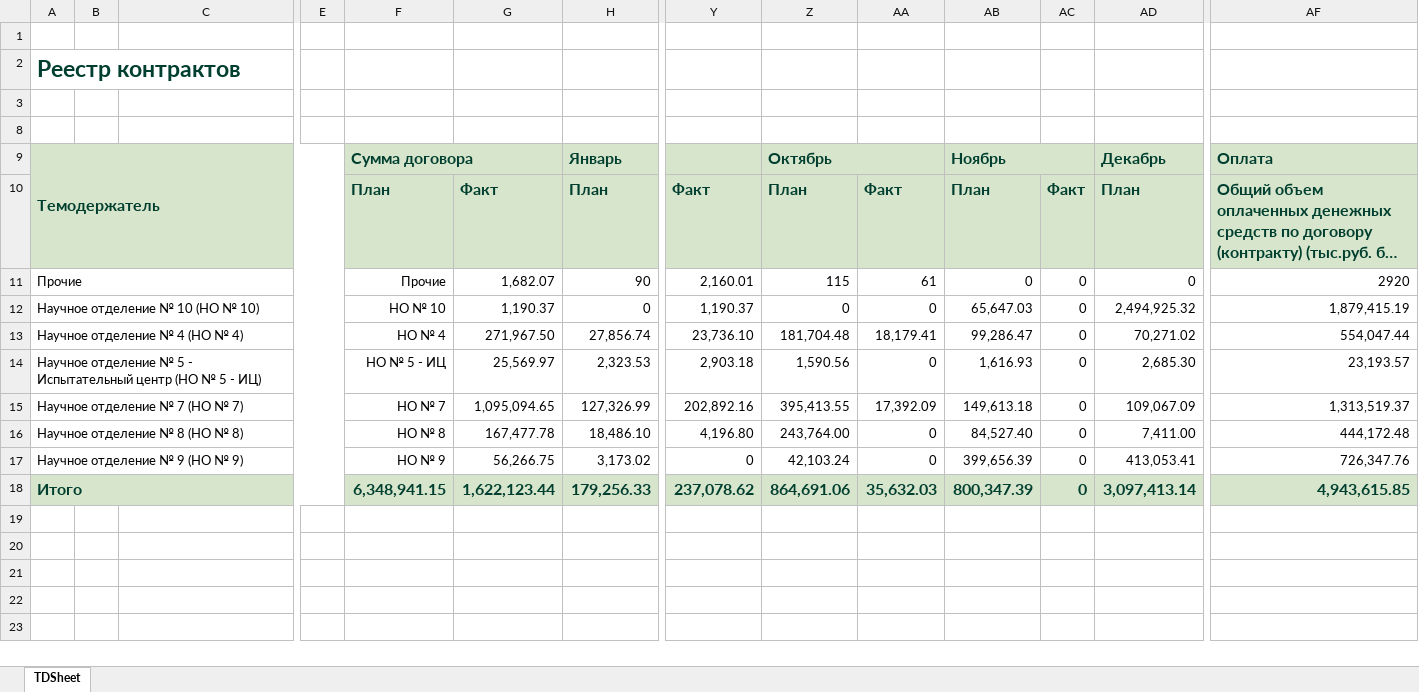
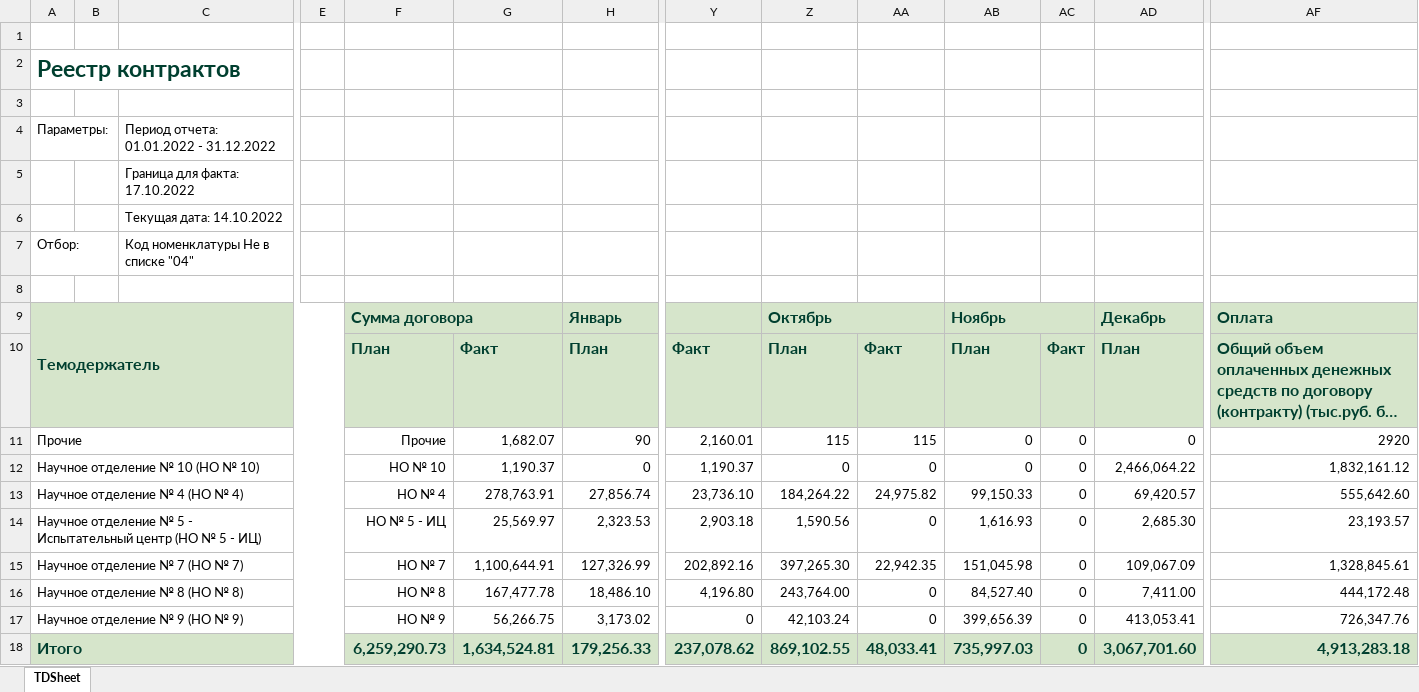
Before and after one commit to asrahmanov/PulsarDataAggregation, an Excel workbook: storage/app/contractAndFact/36/2022/Контрактация и факт.xlsx, sheet TDSheet, drawn as a sheet; only a part is shown, gaps mark what is left out; long unchanged cells end in …; values as stored, in another font and other column widths than the file's, no borders; rows hold the shown columns only; the diff names each change by its address in the sheet, - before the commit and + after, or states it on an @@ line.

```diff
--- a/storage/app/contractAndFact/36/2022/Контрактация и факт.xlsx (sheet TDSheet)
+++ b/storage/app/contractAndFact/36/2022/Контрактация и факт.xlsx (sheet TDSheet)
@@ row 4 unhidden: Параметры: |  | Период отчета: 01.01.2022 - 31.12.2022 @@
+row 5:  |  | Граница для факта: 17.10.2022
+row 6:  |  | Текущая дата: 14.10.2022
@@ row 7 unhidden: Отбор: |  | Код номенклатуры Не в списке "04" @@
-AA11: 61
+AA11: 115
-AB12: 65,647.03
+AB12: 0
-AD12: 2,494,925.32
+AD12: 2,466,064.22
-AF12: 1,879,415.19
+AF12: 1,832,161.12
-G13: 271,967.50
+G13: 278,763.91
-Z13: 181,704.48
+Z13: 184,264.22
-AA13: 18,179.41
+AA13: 24,975.82
-AB13: 99,286.47
+AB13: 99,150.33
-AD13: 70,271.02
+AD13: 69,420.57
-AF13: 554,047.44
+AF13: 555,642.60
-G15: 1,095,094.65
+G15: 1,100,644.91
-Z15: 395,413.55
+Z15: 397,265.30
-AA15: 17,392.09
+AA15: 22,942.35
-AB15: 149,613.18
+AB15: 151,045.98
-AF15: 1,313,519.37
+AF15: 1,328,845.61
-F18: 6,348,941.15
+F18: 6,259,290.73
-G18: 1,622,123.44
+G18: 1,634,524.81
-Z18: 864,691.06
+Z18: 869,102.55
-AA18: 35,632.03
+AA18: 48,033.41
-AB18: 800,347.39
+AB18: 735,997.03
-AD18: 3,097,413.14
+AD18: 3,067,701.60
-AF18: 4,943,615.85
+AF18: 4,913,283.18
```
Also changed, not shown: hidden cells, storage/app/contractAndFact/17/2022/Контрактация и факт.xlsx, storage/app/exp/17/2022/Форма по ожидаемой выручке.xlsx, 7 other files.
